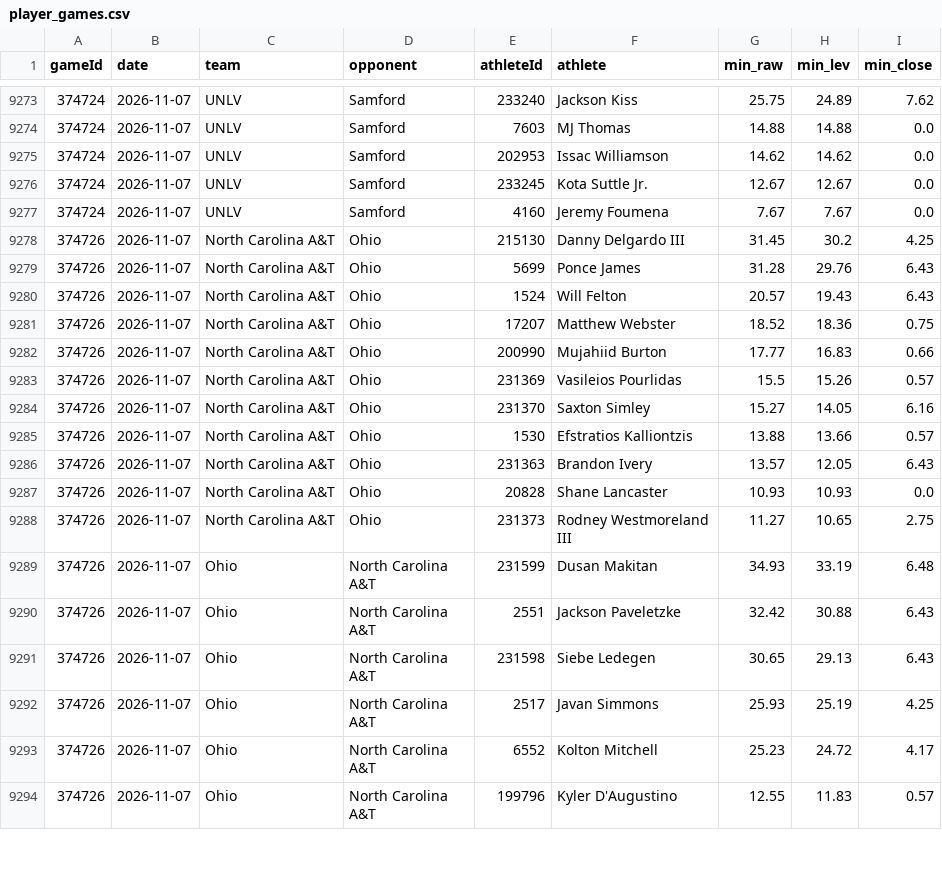
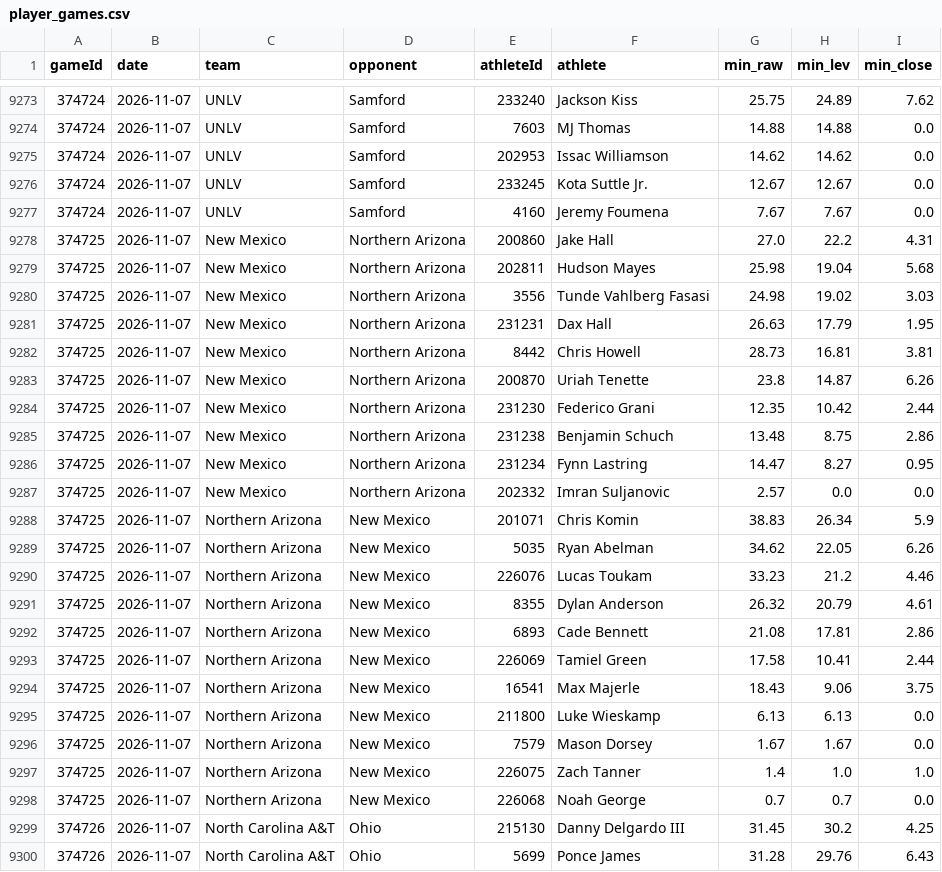
Before and after one commit to jfendler31/DTP-model, a CSV file: data/rotation/player_games.csv, drawn as a sheet; only a part is shown, gaps mark what is left out; the shorter side is filled out with more unchanged rows.

```diff
--- a/data/rotation/player_games.csv
+++ b/data/rotation/player_games.csv
@@ -9277,2 +9277,23 @@ gameId,date,team,opponent,athleteId,athlete,min_raw,min_lev,min_close
 374724,2026-11-07,UNLV,Samford,4160,Jeremy Foumena,7.67,7.67,0.0
+374725,2026-11-07,New Mexico,Northern Arizona,200860,Jake Hall,27.0,22.2,4.31
+374725,2026-11-07,New Mexico,Northern Arizona,202811,Hudson Mayes,25.98,19.04,5.68
+374725,2026-11-07,New Mexico,Northern Arizona,3556,Tunde Vahlberg Fasasi,24.98,19.02,3.03
+374725,2026-11-07,New Mexico,Northern Arizona,231231,Dax Hall,26.63,17.79,1.95
+374725,2026-11-07,New Mexico,Northern Arizona,8442,Chris Howell,28.73,16.81,3.81
+374725,2026-11-07,New Mexico,Northern Arizona,200870,Uriah Tenette,23.8,14.87,6.26
+374725,2026-11-07,New Mexico,Northern Arizona,231230,Federico Grani,12.35,10.42,2.44
+374725,2026-11-07,New Mexico,Northern Arizona,231238,Benjamin Schuch,13.48,8.75,2.86
+374725,2026-11-07,New Mexico,Northern Arizona,231234,Fynn Lastring,14.47,8.27,0.95
+374725,2026-11-07,New Mexico,Northern Arizona,202332,Imran Suljanovic,2.57,0.0,0.0
+374725,2026-11-07,Northern Arizona,New Mexico,201071,Chris Komin,38.83,26.34,5.9
+374725,2026-11-07,Northern Arizona,New Mexico,5035,Ryan Abelman,34.62,22.05,6.26
+374725,2026-11-07,Northern Arizona,New Mexico,226076,Lucas Toukam,33.23,21.2,4.46
+374725,2026-11-07,Northern Arizona,New Mexico,8355,Dylan Anderson,26.32,20.79,4.61
+374725,2026-11-07,Northern Arizona,New Mexico,6893,Cade Bennett,21.08,17.81,2.86
+374725,2026-11-07,Northern Arizona,New Mexico,226069,Tamiel Green,17.58,10.41,2.44
+374725,2026-11-07,Northern Arizona,New Mexico,16541,Max Majerle,18.43,9.06,3.75
+374725,2026-11-07,Northern Arizona,New Mexico,211800,Luke Wieskamp,6.13,6.13,0.0
+374725,2026-11-07,Northern Arizona,New Mexico,7579,Mason Dorsey,1.67,1.67,0.0
+374725,2026-11-07,Northern Arizona,New Mexico,226075,Zach Tanner,1.4,1.0,1.0
+374725,2026-11-07,Northern Arizona,New Mexico,226068,Noah George,0.7,0.7,0.0
 374726,2026-11-07,North Carolina A&T,Ohio,215130,Danny Delgardo III,31.45,30.2,4.25
```
Also changed, not shown: data/rotation/team_games.csv, data/rotation/teams_current.csv.
